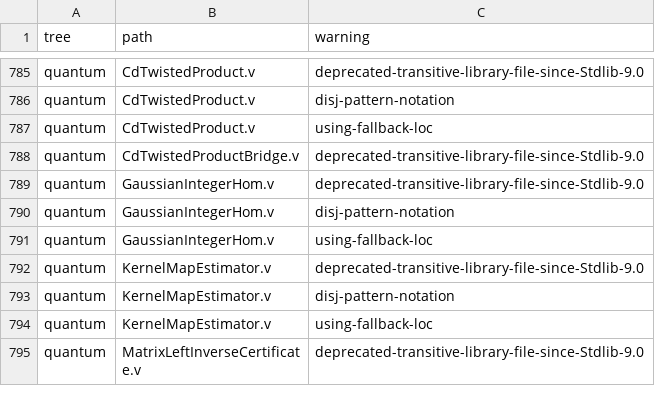
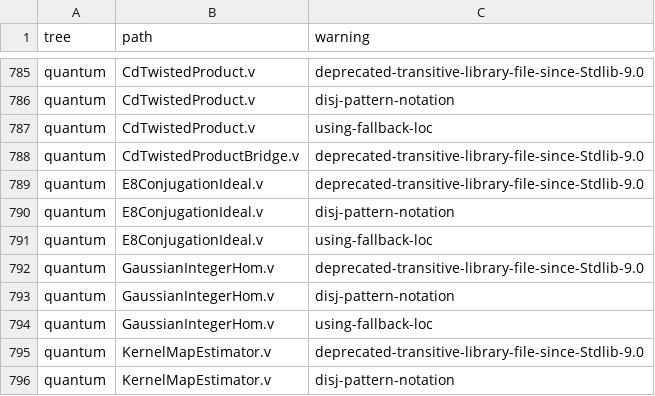
Before and after one commit to Oichkatzelesfrettschen/gororoba-math, a TSV file: ci/rocq-warnings/allowed.tsv, drawn as a sheet; only a part is shown, gaps mark what is left out; the shorter side is filled out with more unchanged rows; the diff names each change by its address in the sheet, - before the commit and + after, or states it on an @@ line.

Commit message:
rocq: Phi maps the germ ideal J of N- onto that of N+
E8ConjugationIdeal.v proves, over every commutative ring, that the
substitution Phi sends the k-th of the 27 generators of J_N- to plus or
minus the k-th generator of J_N+, hence Phi(J_N-) = J_N+ as ideals.
e8_conjugation_ideal.py renders it from the pinned Singular scripts;
rocq compile -w all,+default and rocq check pass with no axioms.

```diff
--- a/ci/rocq-warnings/allowed.tsv
+++ b/ci/rocq-warnings/allowed.tsv
+row 789: quantum | E8ConjugationIdeal.v | deprecated-transitive-library-file-since-Stdlib-9.0
+row 790: quantum | E8ConjugationIdeal.v | disj-pattern-notation
+row 791: quantum | E8ConjugationIdeal.v | using-fallback-loc
```
Also changed, not shown: 3 other files.
